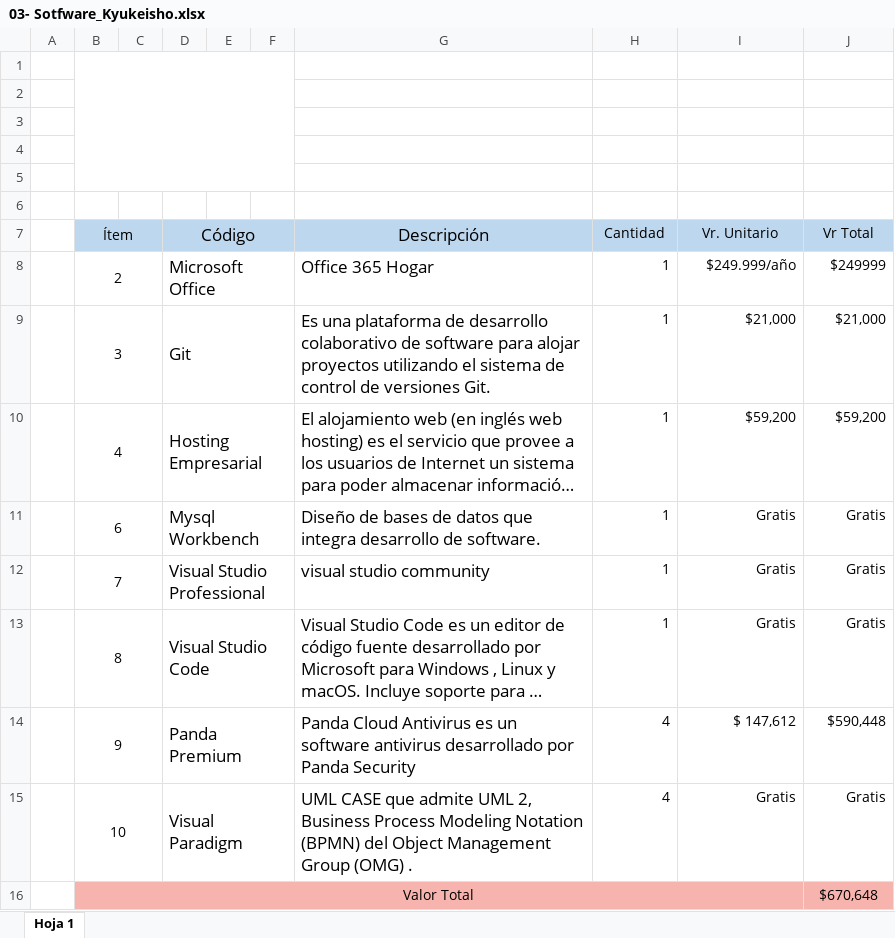
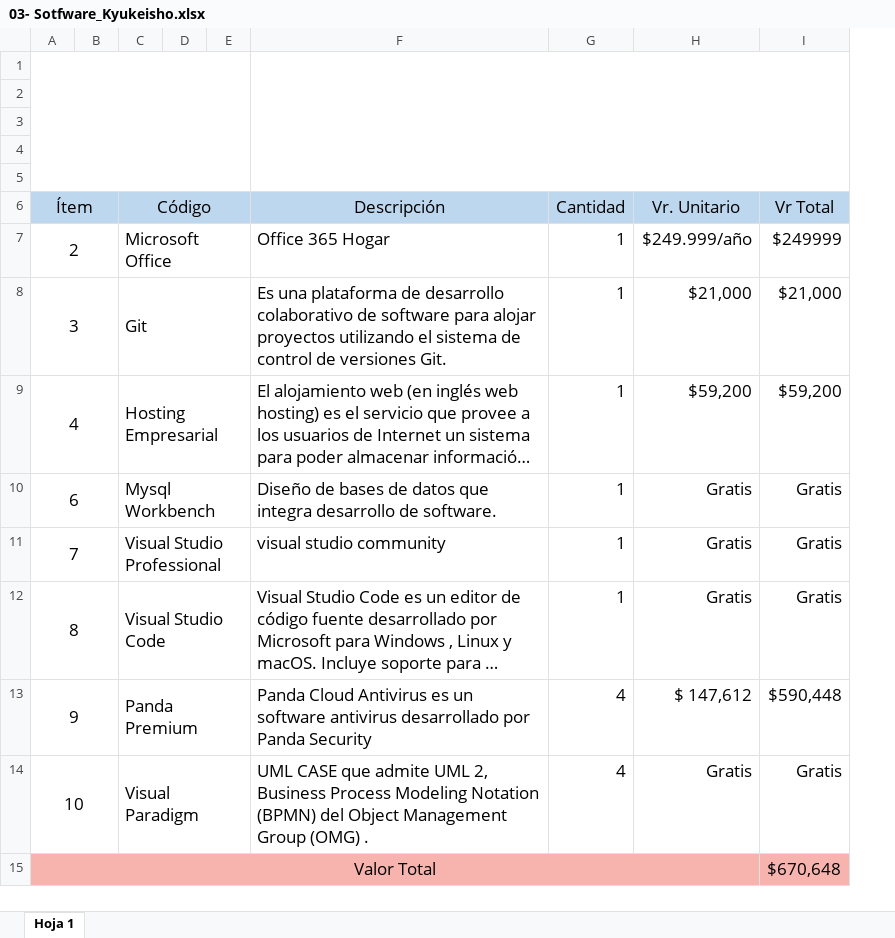
Before and after one commit to senaceet/Kyukeisho_New, an Excel workbook: 3- Desarrollo/04- Inventario Software Y Hardware/03- Sotfware_Kyukeisho.xlsx, sheet Hoja 1, drawn as a sheet; long unchanged cells end in …; values as stored, in another font and other column widths than the file's, no borders; charts and pictures not drawn; removed rows and columns are numbered as before the commit, all else as after; the diff names each change by its address in the sheet, - before the commit and + after, or states it on an @@ line.

```diff
--- a/3- Desarrollo/04- Inventario Software Y Hardware/03- Sotfware_Kyukeisho.xlsx (sheet Hoja 1)
+++ b/3- Desarrollo/04- Inventario Software Y Hardware/03- Sotfware_Kyukeisho.xlsx (sheet Hoja 1)
-column A, empty
-row 1: (empty)
+A1:E5 merged
+F1:I5 merged
@@ A6:A15 text size: larger @@
@@ G6:I14 text size: larger @@
@@ I15 text size: larger @@
```
Also changed, not shown: formulas that keep their value, charts or pictures, 3- Desarrollo/04- Inventario Software Y Hardware/01-Hardware (Cliente) Kyukeisho.xlsx.
